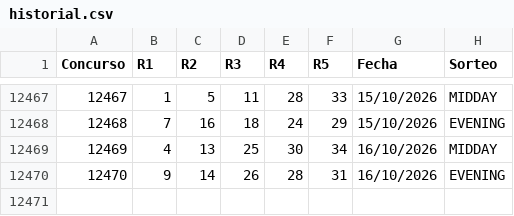
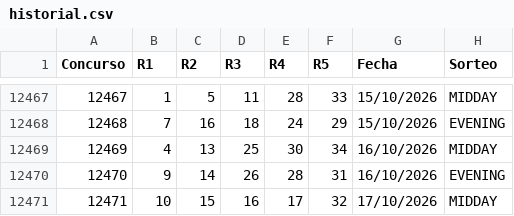
Before and after one commit to vrr6903-dotcom/florida-fantasy5, a CSV file: historial.csv, drawn as a sheet; only a part is shown, gaps mark what is left out.

```diff
--- a/historial.csv
+++ b/historial.csv
@@ -12470 +12470,2 @@ Concurso,R1,R2,R3,R4,R5,Fecha,Sorteo
 12470,9,14,26,28,31,16/10/2026,EVENING
+12471,10,15,16,17,32,17/10/2026,MIDDAY
```
Also changed, not shown: 6 other files.
